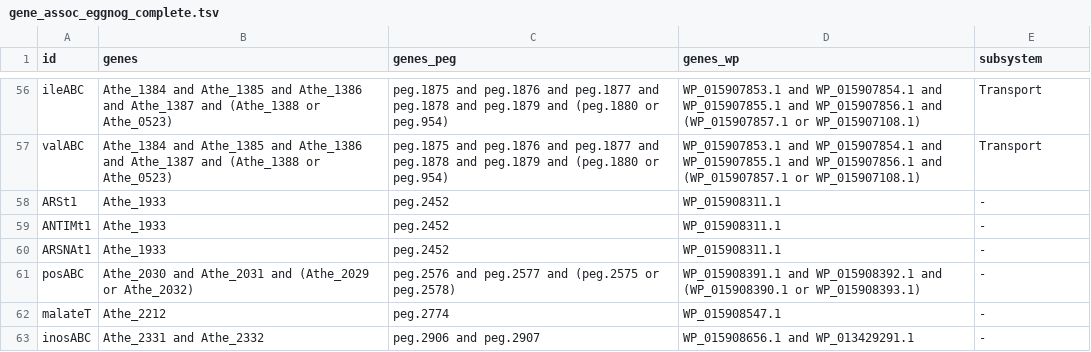
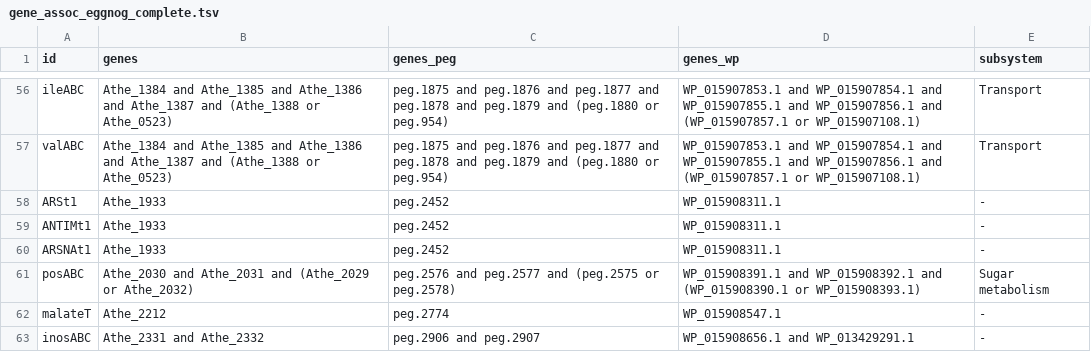
Before and after one commit to zhanglab/GEM-iCbes, a TSV file: New_Cbes_GEM/gene_assoc_eggnog_complete.tsv, drawn as a sheet; only a part is shown, gaps mark what is left out.

```diff
--- a/New_Cbes_GEM/gene_assoc_eggnog_complete.tsv
+++ b/New_Cbes_GEM/gene_assoc_eggnog_complete.tsv
@@ -60,3 +60,3 @@ ANTIMt1	Athe_1933	peg.2452	WP_015908311.1	-
 ARSNAt1	Athe_1933	peg.2452	WP_015908311.1	-
-posABC	Athe_2030 and Athe_2031 and (Athe_2029 or Athe_2032)	peg.2576 and peg.2577 and (peg.2575 or peg.2578)	WP_015908391.1 and WP_015908392.1 and (WP_015908390.1 or WP_015908393.1)	-
+posABC	Athe_2030 and Athe_2031 and (Athe_2029 or Athe_2032)	peg.2576 and peg.2577 and (peg.2575 or peg.2578)	WP_015908391.1 and WP_015908392.1 and (WP_015908390.1 or WP_015908393.1)	Sugar metabolism
 malateT	Athe_2212	peg.2774	WP_015908547.1	-
```
Also changed, not shown: New_Cbes_GEM/model_def.tsv, 3 other files.
